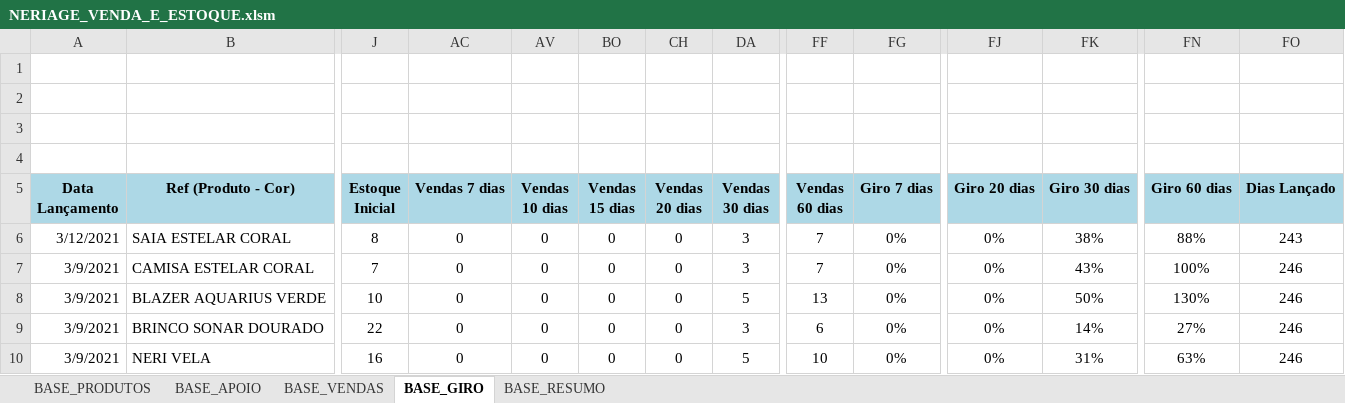
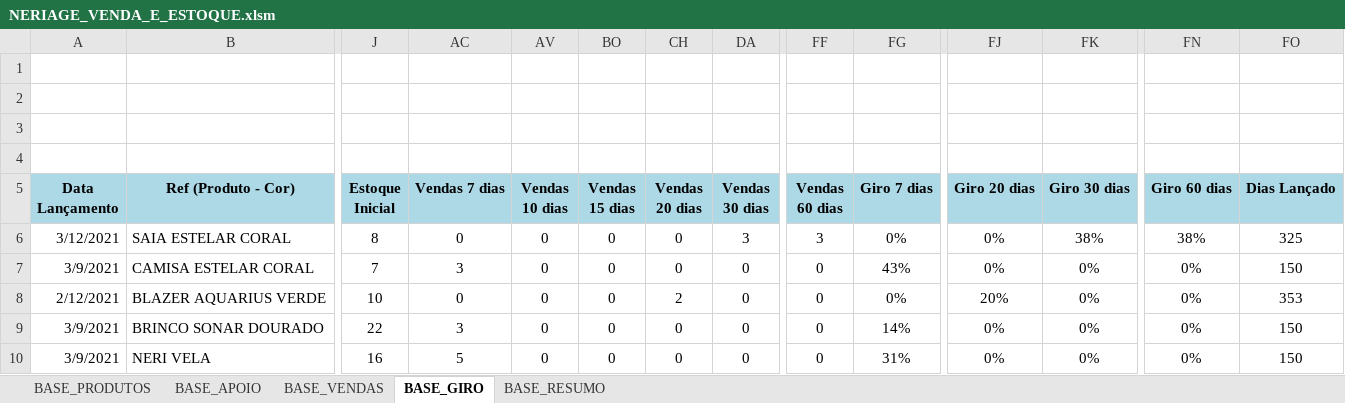
Before and after one commit to ghardoim/working-in-job, an Excel workbook: influir/_bases_/NERIAGE_VENDA_E_ESTOQUE.xlsm, sheet BASE_GIRO, drawn as a sheet; only a part is shown, gaps mark what is left out; values as stored, in another font and other column widths than the file's, no borders; charts and pictures not drawn; the diff covers the shown part only; the diff names each change by its address in the sheet, - before the commit and + after, or states it on an @@ line.

Commit message:
base_giro atualizada

```diff
--- a/influir/_bases_/NERIAGE_VENDA_E_ESTOQUE.xlsm (sheet BASE_GIRO)
+++ b/influir/_bases_/NERIAGE_VENDA_E_ESTOQUE.xlsm (sheet BASE_GIRO)
-FF6 (Vendas 60 dias): 7
+FF6 (Vendas 60 dias): 3
-FN6 (Giro 60 dias): 88%
+FN6 (Giro 60 dias): 38%
-FO6 (Dias Lançado): 243
+FO6 (Dias Lançado): 325
-AC7 (Vendas 7 dias): 0
+AC7 (Vendas 7 dias): 3
-DA7 (Vendas 30 dias): 3
+DA7 (Vendas 30 dias): 0
-FF7 (Vendas 60 dias): 7
+FF7 (Vendas 60 dias): 0
-FG7 (Giro 7 dias): 0%
+FG7 (Giro 7 dias): 43%
-FK7 (Giro 30 dias): 43%
+FK7 (Giro 30 dias): 0%
-FN7 (Giro 60 dias): 100%
+FN7 (Giro 60 dias): 0%
-FO7 (Dias Lançado): 246
+FO7 (Dias Lançado): 150
-A8 (Data Lançamento): 3/9/2021
+A8 (Data Lançamento): 2/12/2021
-CH8 (Vendas 20 dias): 0
+CH8 (Vendas 20 dias): 2
-DA8 (Vendas 30 dias): 5
+DA8 (Vendas 30 dias): 0
-FF8 (Vendas 60 dias): 13
+FF8 (Vendas 60 dias): 0
-FJ8 (Giro 20 dias): 0%
+FJ8 (Giro 20 dias): 20%
-FK8 (Giro 30 dias): 50%
+FK8 (Giro 30 dias): 0%
-FN8 (Giro 60 dias): 130%
+FN8 (Giro 60 dias): 0%
-FO8 (Dias Lançado): 246
+FO8 (Dias Lançado): 353
-AC9 (Vendas 7 dias): 0
+AC9 (Vendas 7 dias): 3
-DA9 (Vendas 30 dias): 3
+DA9 (Vendas 30 dias): 0
-FF9 (Vendas 60 dias): 6
+FF9 (Vendas 60 dias): 0
-FG9 (Giro 7 dias): 0%
+FG9 (Giro 7 dias): 14%
-FK9 (Giro 30 dias): 14%
+FK9 (Giro 30 dias): 0%
-FN9 (Giro 60 dias): 27%
+FN9 (Giro 60 dias): 0%
-FO9:FO10 (Dias Lançado): 246
+FO9:FO10 (Dias Lançado): 150
-AC10 (Vendas 7 dias): 0
+AC10 (Vendas 7 dias): 5
-DA10 (Vendas 30 dias): 5
+DA10 (Vendas 30 dias): 0
-FF10 (Vendas 60 dias): 10
+FF10 (Vendas 60 dias): 0
-FG10 (Giro 7 dias): 0%
+FG10 (Giro 7 dias): 31%
-FK10 (Giro 30 dias): 31%
+FK10 (Giro 30 dias): 0%
-FN10 (Giro 60 dias): 63%
+FN10 (Giro 60 dias): 0%
```
Also changed, not shown: 1427 edited cells elsewhere in this sheet, sheet BASE_APOIO, hidden cells, 1 other file.
